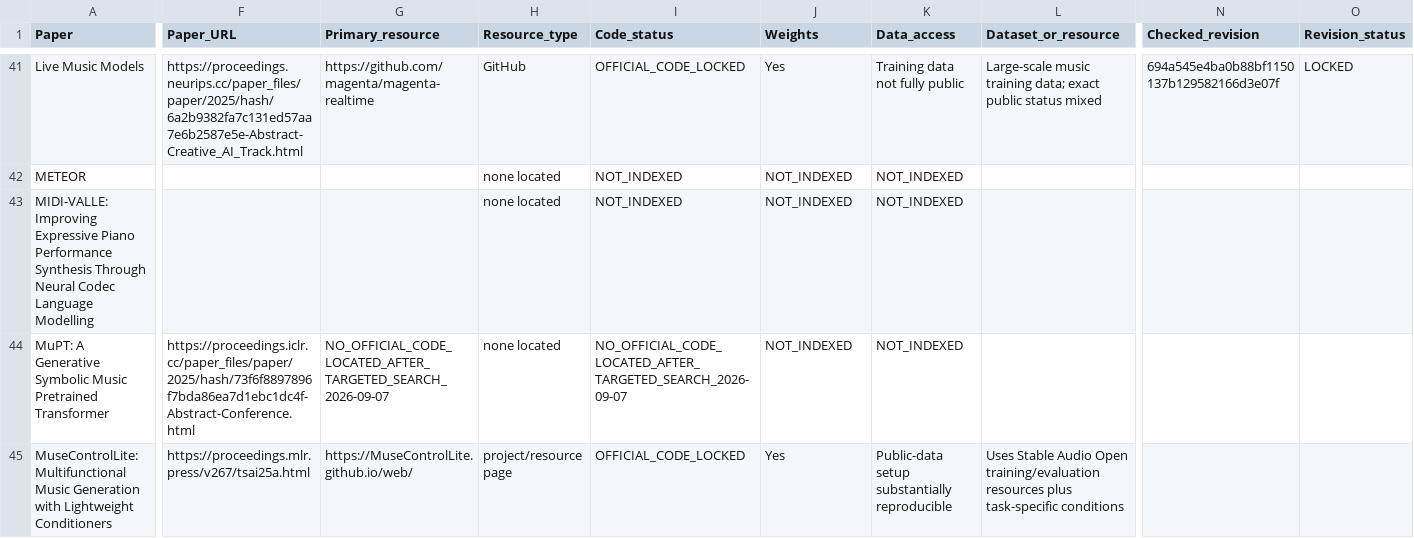
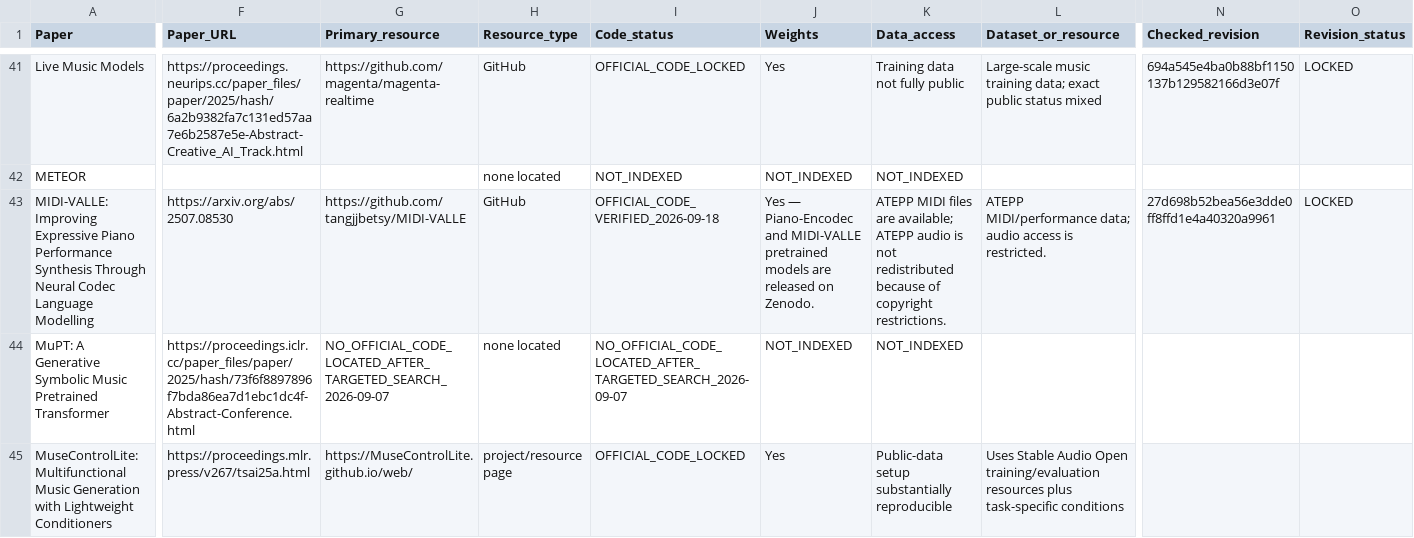
Before and after one commit to zyh123599/music-ai-foundation-model-survey-resources, a CSV file: resources/paper_resource_crosswalk.csv, drawn as a sheet; only a part is shown, gaps mark what is left out; the diff covers the shown part only; the diff names each change by its address in the sheet, - before the commit and + after, or states it on an @@ line.

Commit message:
Add verified resource updates from 2026-09-18

```diff
--- a/resources/paper_resource_crosswalk.csv
+++ b/resources/paper_resource_crosswalk.csv
-F43 (Paper_URL): (empty)
+F43 (Paper_URL): https://arxiv.org/abs/2507.08530
-G43 (Primary_resource): (empty)
+G43 (Primary_resource): https://github.com/tangjjbetsy/MIDI-VALLE
-H43 (Resource_type): none located
+H43 (Resource_type): GitHub
-I43 (Code_status): NOT_INDEXED
+I43 (Code_status): OFFICIAL_CODE_VERIFIED_2026-09-18
-J43 (Weights): NOT_INDEXED
+J43 (Weights): Yes — Piano-Encodec and MIDI-VALLE pretrained models are released on Zenodo.
-K43 (Data_access): NOT_INDEXED
+K43 (Data_access): ATEPP MIDI files are available; ATEPP audio is not redistributed because of copyright restrictions.
-L43 (Dataset_or_resource): (empty)
+L43 (Dataset_or_resource): ATEPP MIDI/performance data; audio access is restricted.
-N43 (Checked_revision): (empty)
+N43 (Checked_revision): 27d698b52bea56e3dde0ff8ffd1e4a40320a9961
-O43 (Revision_status): (empty)
+O43 (Revision_status): LOCKED
```
Also changed, not shown: 101 edited cells elsewhere in this file.
